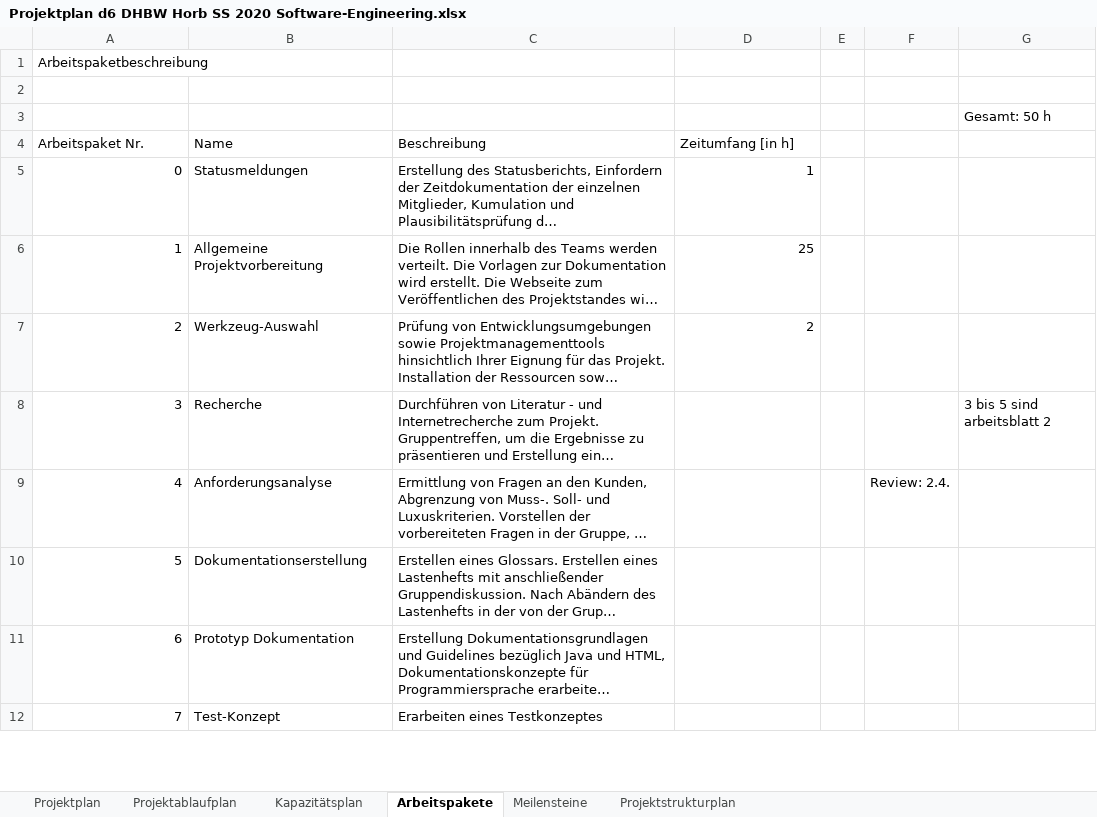
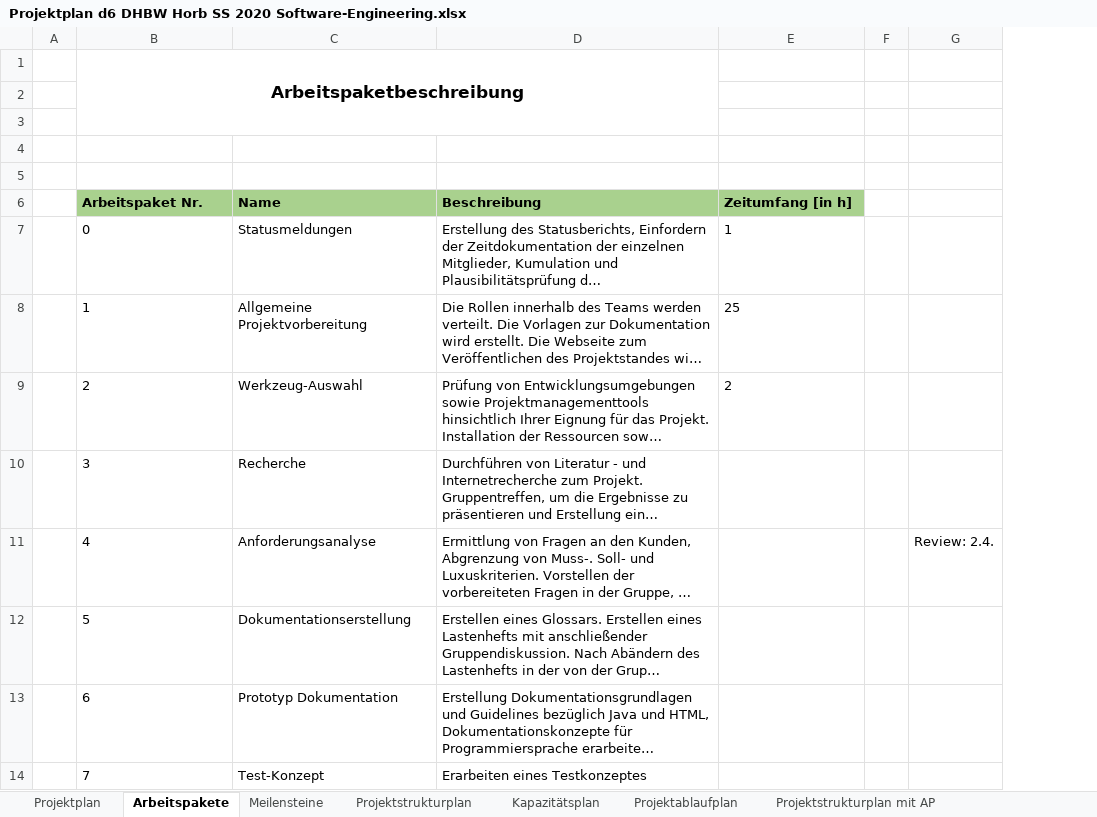
Before and after one commit to QtSwabianGirl/d6, an Excel workbook: doc/Projektplan d6 DHBW Horb SS 2020 Software-Engineering.xlsx, sheet Arbeitspakete, drawn as a sheet; only a part is shown; long unchanged cells end in …; values as stored, in another font and other column widths than the file's, no borders; table styles not drawn; removed rows and columns are numbered as before the commit, all else as after; the diff covers the shown part only; the diff names each change by its address in the sheet, - before the commit and + after, or states it on an @@ line.

```diff
--- a/doc/Projektplan d6 DHBW Horb SS 2020 Software-Engineering.xlsx (sheet Arbeitspakete)
+++ b/doc/Projektplan d6 DHBW Horb SS 2020 Software-Engineering.xlsx (sheet Arbeitspakete)
+sheet tab: Projektstrukturplan mit AP
@@ sheet tab order changed: Projektplan | Arbeitspakete | Meilensteine | Projektstrukturplan | Kapazitätsplan | Projektablaufplan | Projektstrukturplan mit AP @@
+column A, empty
-column G, rows 3-8: Gesamt: 50 h |  |  |  |  | 3 bis 5 sind arbeitsblatt 2
@@ B1 bold: off → on, text size: larger, alignment: left → center @@
+B1:D3 merged
+row 2: (empty)
+row 3: (empty)
@@ B6:E6 fill: none → #A9D18E, bold: off → on @@
-B7:B14 alignment: right
+B7:B14 alignment: left
-E7:E9 alignment: right
+E7:E9 alignment: left
```
Also changed, not shown: 1 added row, 16 edited cells and cell formats elsewhere in this sheet, sheet Projektstrukturplan, sheet Meilensteine, sheet Projektplan.
